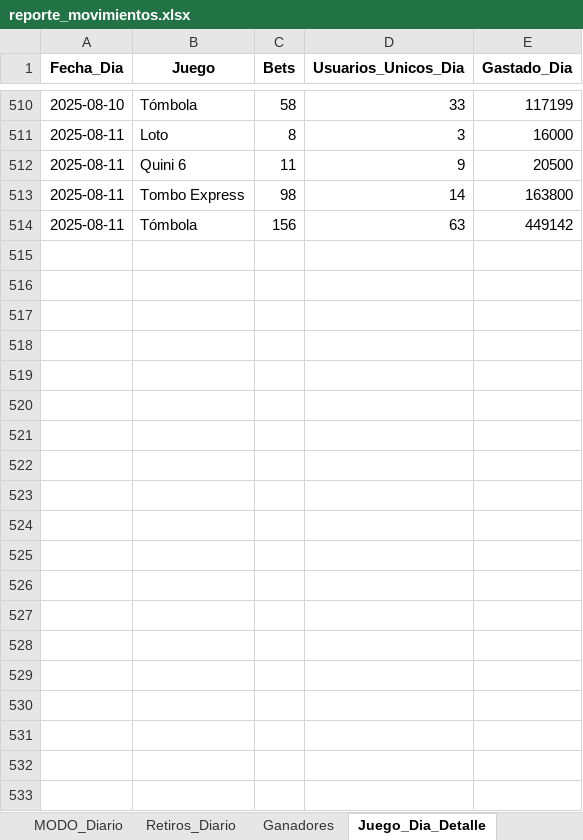
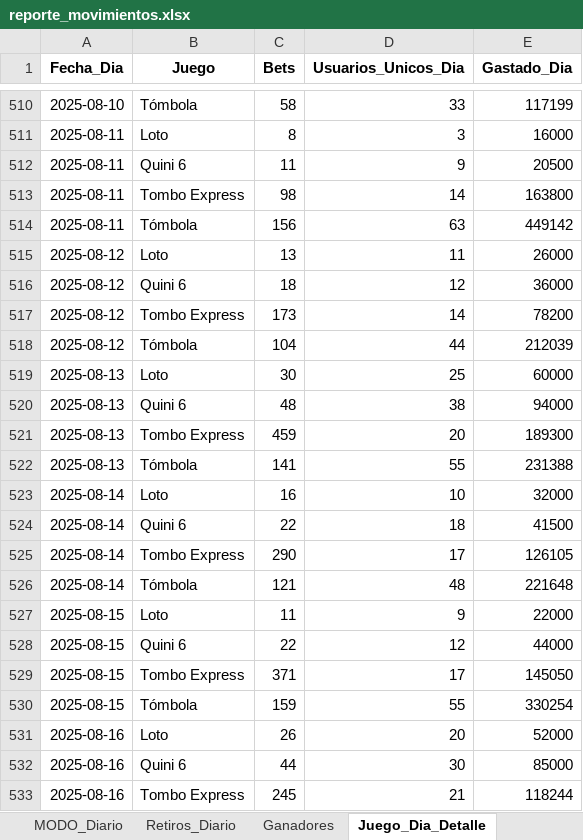
Before and after one commit to franoropeza/lotlinedashboard, an Excel workbook: reporte_movimientos.xlsx, sheet Juego_Dia_Detalle, drawn as a sheet; only a part is shown, gaps mark what is left out; values as stored, in another font and other column widths than the file's, no borders; the diff covers the shown part only; the diff names each change by its address in the sheet, - before the commit and + after, or states it on an @@ line.

```diff
--- a/reporte_movimientos.xlsx (sheet Juego_Dia_Detalle)
+++ b/reporte_movimientos.xlsx (sheet Juego_Dia_Detalle)
+row 515: 2025-08-12 | Loto | 13 | 11 | 26000
+row 516: 2025-08-12 | Quini 6 | 18 | 12 | 36000
+row 517: 2025-08-12 | Tombo Express | 173 | 14 | 78200
+row 518: 2025-08-12 | Tómbola | 104 | 44 | 212039
+row 519: 2025-08-13 | Loto | 30 | 25 | 60000
+row 520: 2025-08-13 | Quini 6 | 48 | 38 | 94000
+row 521: 2025-08-13 | Tombo Express | 459 | 20 | 189300
+row 522: 2025-08-13 | Tómbola | 141 | 55 | 231388
+row 523: 2025-08-14 | Loto | 16 | 10 | 32000
+row 524: 2025-08-14 | Quini 6 | 22 | 18 | 41500
+row 525: 2025-08-14 | Tombo Express | 290 | 17 | 126105
+row 526: 2025-08-14 | Tómbola | 121 | 48 | 221648
+row 527: 2025-08-15 | Loto | 11 | 9 | 22000
+row 528: 2025-08-15 | Quini 6 | 22 | 12 | 44000
+row 529: 2025-08-15 | Tombo Express | 371 | 17 | 145050
+row 530: 2025-08-15 | Tómbola | 159 | 55 | 330254
+row 531: 2025-08-16 | Loto | 26 | 20 | 52000
+row 532: 2025-08-16 | Quini 6 | 44 | 30 | 85000
+row 533: 2025-08-16 | Tombo Express | 245 | 21 | 118244
```
Also changed, not shown: 10 added rows and 6 edited cells elsewhere in this sheet, sheet Retencion_MODO, sheet Resumen, sheet Cliente_Mes, sheet Tombola, sheet Reactivados_MODO, sheet Quini6, 21 more sheets, charts or pictures, REPORTE-A-MEDIDA-USUARIOSACTIVOS.xlsx, 28 other files.
